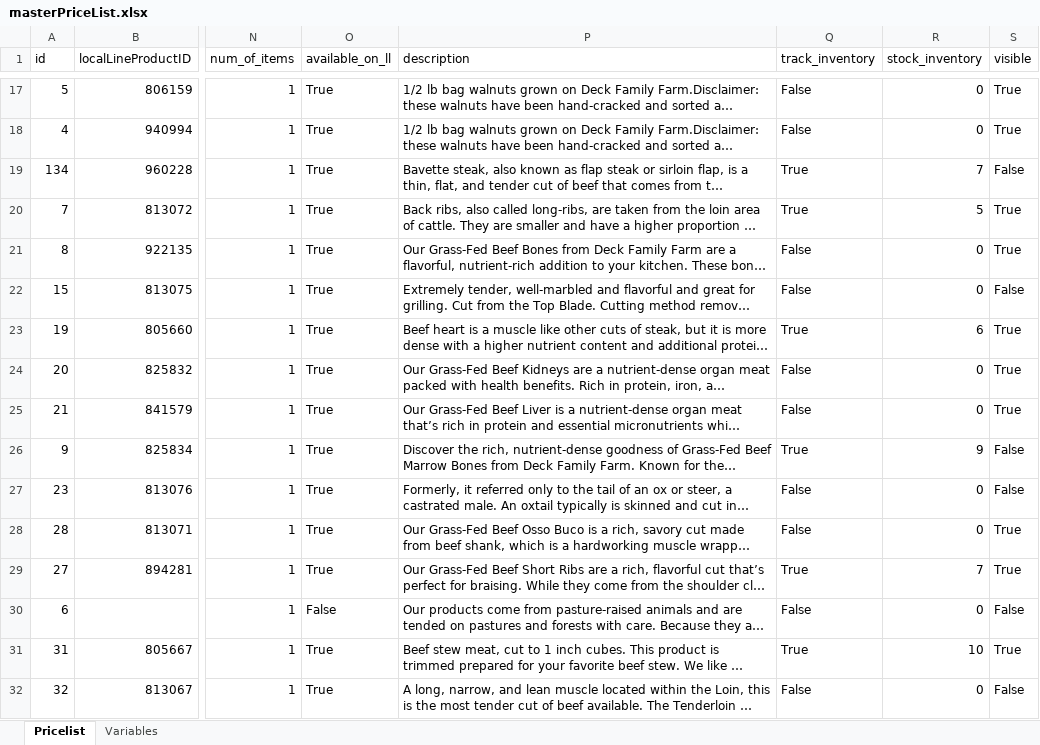
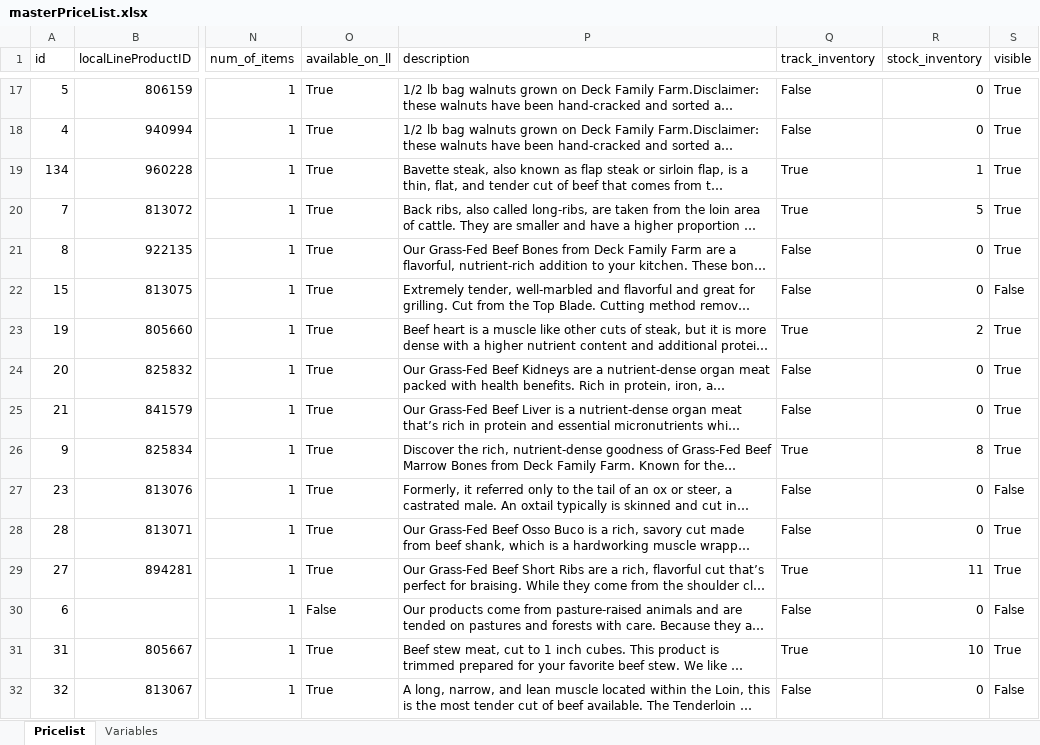
Before and after one commit to deckfamilyfarm/killdeer, an Excel workbook: docs/masterPriceList.xlsx, sheet Pricelist, drawn as a sheet; only a part is shown, gaps mark what is left out; long unchanged cells end in …; values as stored, in another font and other column widths than the file's, no borders; the diff covers the shown part only; the diff names each change by its address in the sheet, - before the commit and + after, or states it on an @@ line.

Commit message:
Updating masterPriceList

```diff
--- a/docs/masterPriceList.xlsx (sheet Pricelist)
+++ b/docs/masterPriceList.xlsx (sheet Pricelist)
-R19 (stock_inventory): 7
+R19 (stock_inventory): 1
-S19 (visible): False
+S19 (visible): True
-R23 (stock_inventory): 6
+R23 (stock_inventory): 2
-R26 (stock_inventory): 9
+R26 (stock_inventory): 8
-S26 (visible): False
+S26 (visible): True
-R29 (stock_inventory): 7
+R29 (stock_inventory): 11
```
Also changed, not shown: 62 edited cells elsewhere in this sheet.
